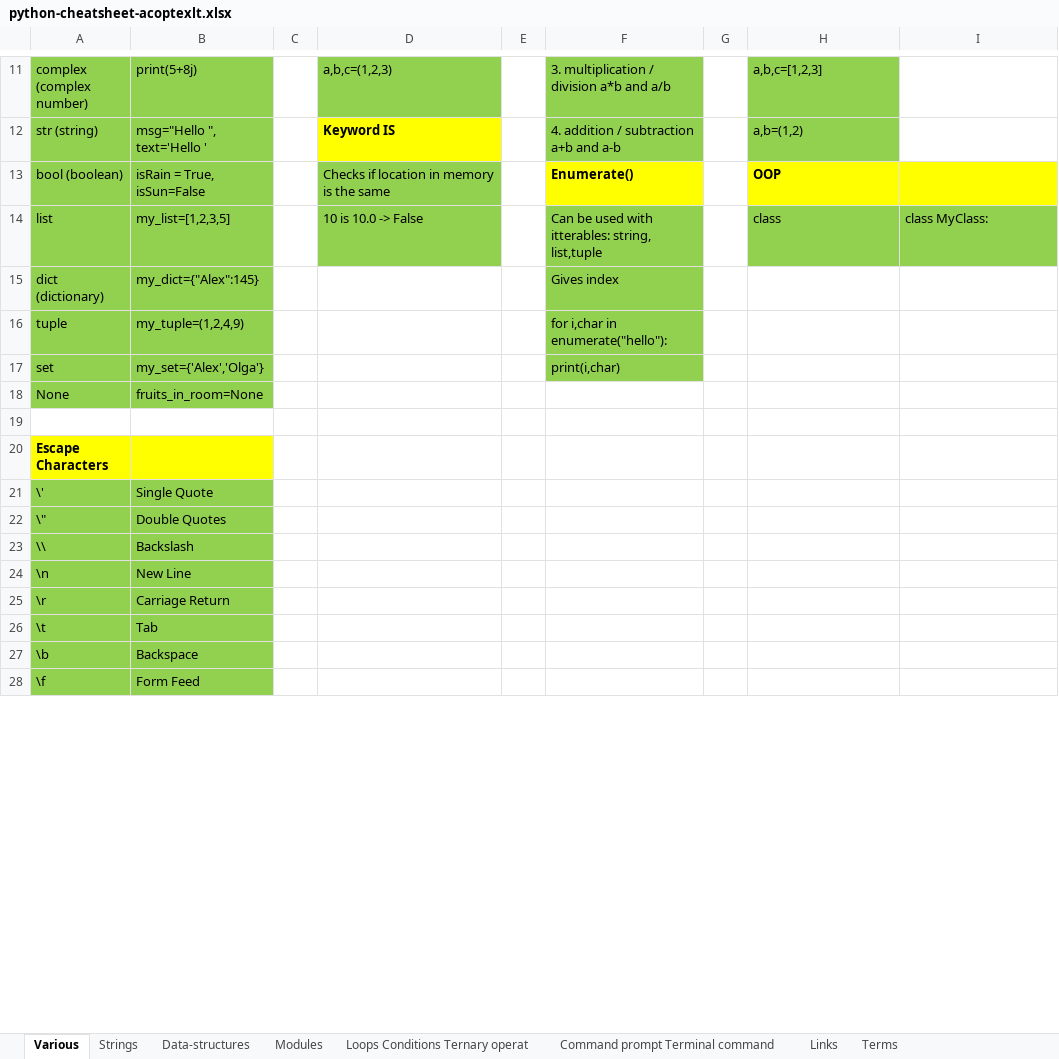
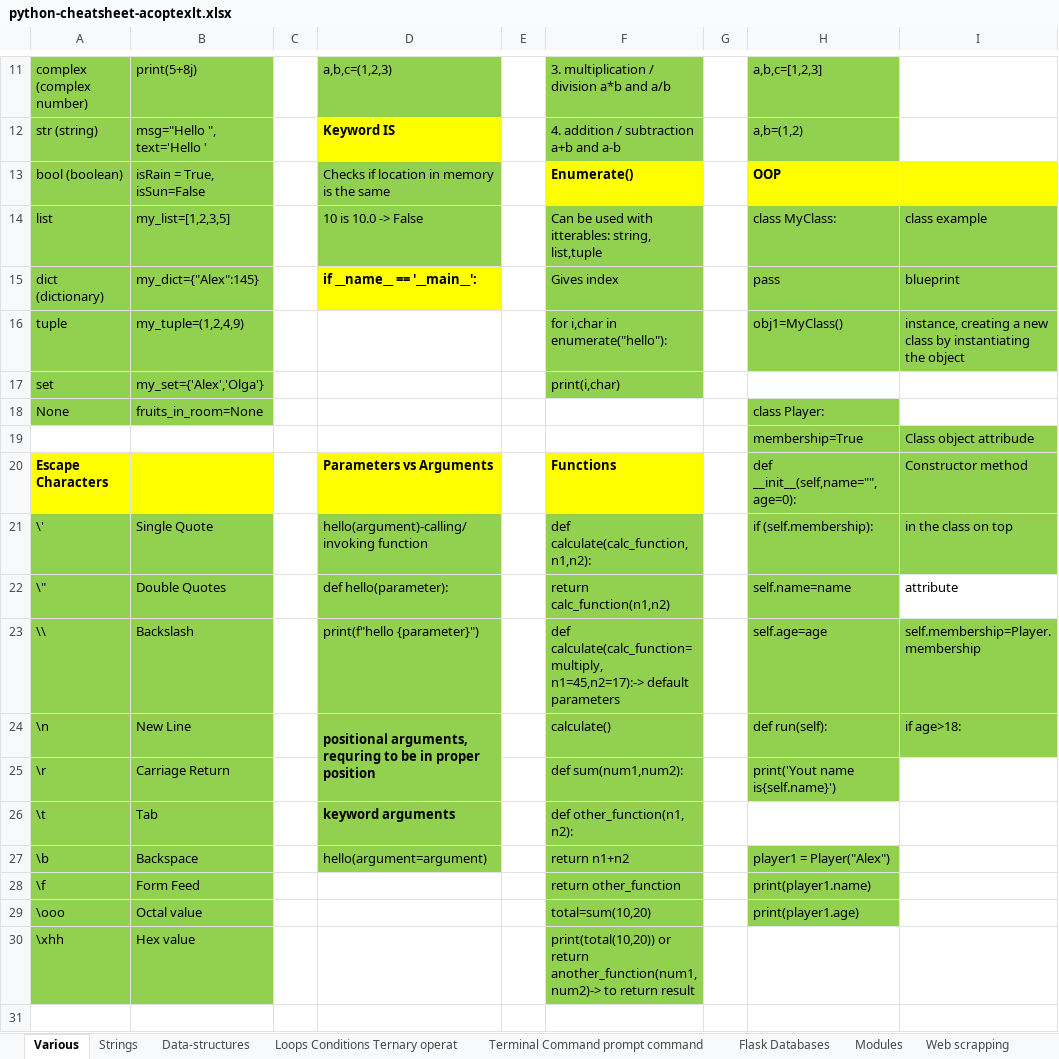
Before and after one commit to AleksandrCuchriajev/PythonStepByStep, an Excel workbook: python-cheatsheet-acoptexlt.xlsx, sheet Various, drawn as a sheet; only a part is shown, gaps mark what is left out; values as stored, in another font and other column widths than the file's, no borders; removed rows and columns are numbered as before the commit, all else as after; the diff covers the shown part only; the diff names each change by its address in the sheet, - before the commit and + after, or states it on an @@ line.

Commit message:
Cheat sheet version 3.2 by acoptex.lt

```diff
--- a/python-cheatsheet-acoptexlt.xlsx (sheet Various)
+++ b/python-cheatsheet-acoptexlt.xlsx (sheet Various)
-sheet tab: Command prompt Terminal command
+sheet tab: Terminal Command prompt command
+sheet tab: Flask Databases
+sheet tab: Web scrapping
@@ sheet tab order changed: Various | Strings | Data-structures | Loops Conditions Ternary operat | Terminal Command prompt command | Flask Databases | Modules | Web scrapping @@
-H14: class
+H14: class MyClass:
-I14: class MyClass:
+I14: class example
-D15: (empty)
+D15: if __name__ == '__main__':
-D15 fill: none
+D15 fill: #FFFF00
-H15: (empty)
+H15: pass
-H15:I16 fill: none
+H15:I16 fill: #92D050
-I15: (empty)
+I15: blueprint
-H16: (empty)
+H16: obj1=MyClass()
-I16: (empty)
+I16: instance, creating a new class by instantiating the object
-H18: (empty)
+H18: class Player:
-H18 fill: none
+H18 fill: #92D050
+row 19:  |  |  |  |  |  |  | membership=True | Class object attribude
+row 20: Escape Characters |  |  | Parameters vs Arguments |  | Functions |  | def __init__(self,name="",age=0): | Constructor method
+row 21: \' | Single Quote |  | hello(argument)-calling/invoking function |  | def calculate(calc_function, n1,n2): |  | if (self.membership): | in the class on top
+row 22: \" | Double Quotes |  | def hello(parameter): |  | return calc_function(n1,n2) |  | self.name=name | attribute
+row 23: \\ | Backslash |  | print(f"hello {parameter}") |  | def calculate(calc_function=multiply, n1=45,n2=17):-> default parameters |  | self.age=age | self.membership=Player.membership
+row 24: \n | New Line |  | positional arguments, requring to be in proper position |  | calculate() |  | def run(self): | if age>18:
+row 25: \r | Carriage Return |  |  |  | def sum(num1,num2): |  | print('Yout name is{self.name}')
+row 26: \t | Tab |  | keyword arguments |  | def other_function(n1, n2):
+row 27: \b | Backspace |  | hello(argument=argument) |  | return n1+n2 |  | player1 = Player("Alex")
+row 28: \f | Form Feed |  |  |  | return other_function |  | print(player1.name)
+row 29: \ooo | Octal value |  |  |  | total=sum(10,20) |  | print(player1.age)
+row 30: \xhh | Hex value |  |  |  | print(total(10,20)) or return another_function(num1, num2)-> to return result
-row 20: Escape Characters
-row 21: \' | Single Quote
-row 22: \" | Double Quotes
-row 23: \\ | Backslash
-row 24: \n | New Line
-row 25: \r | Carriage Return
-row 26: \t | Tab
-row 27: \b | Backspace
-row 28: \f | Form Feed
```
Also changed, not shown: 56 added rows, 29 removed rows, 18 edited cells and cell formats elsewhere in this sheet, sheet Terminal Command prompt command, sheet Modules, sheet Links, sheet Terms, other sheet tabs.
